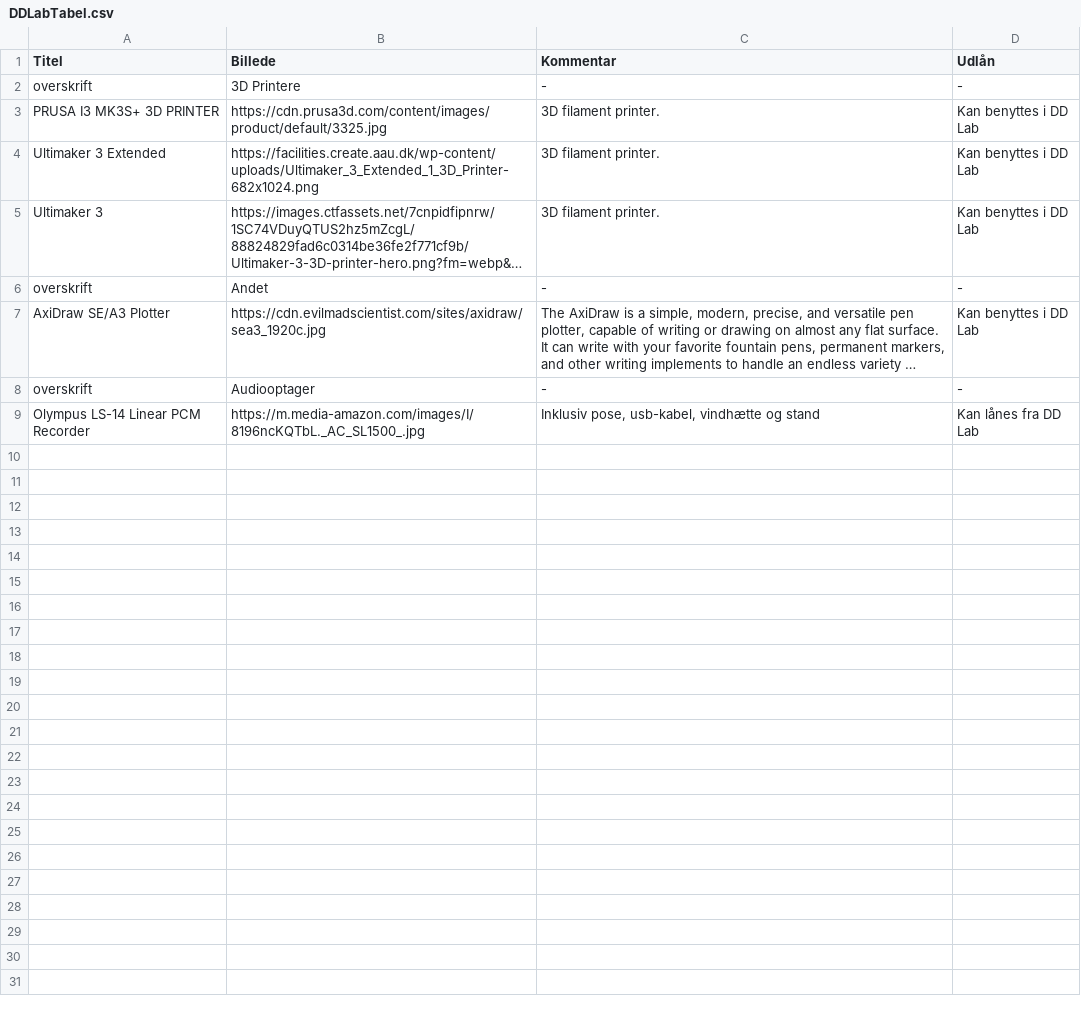
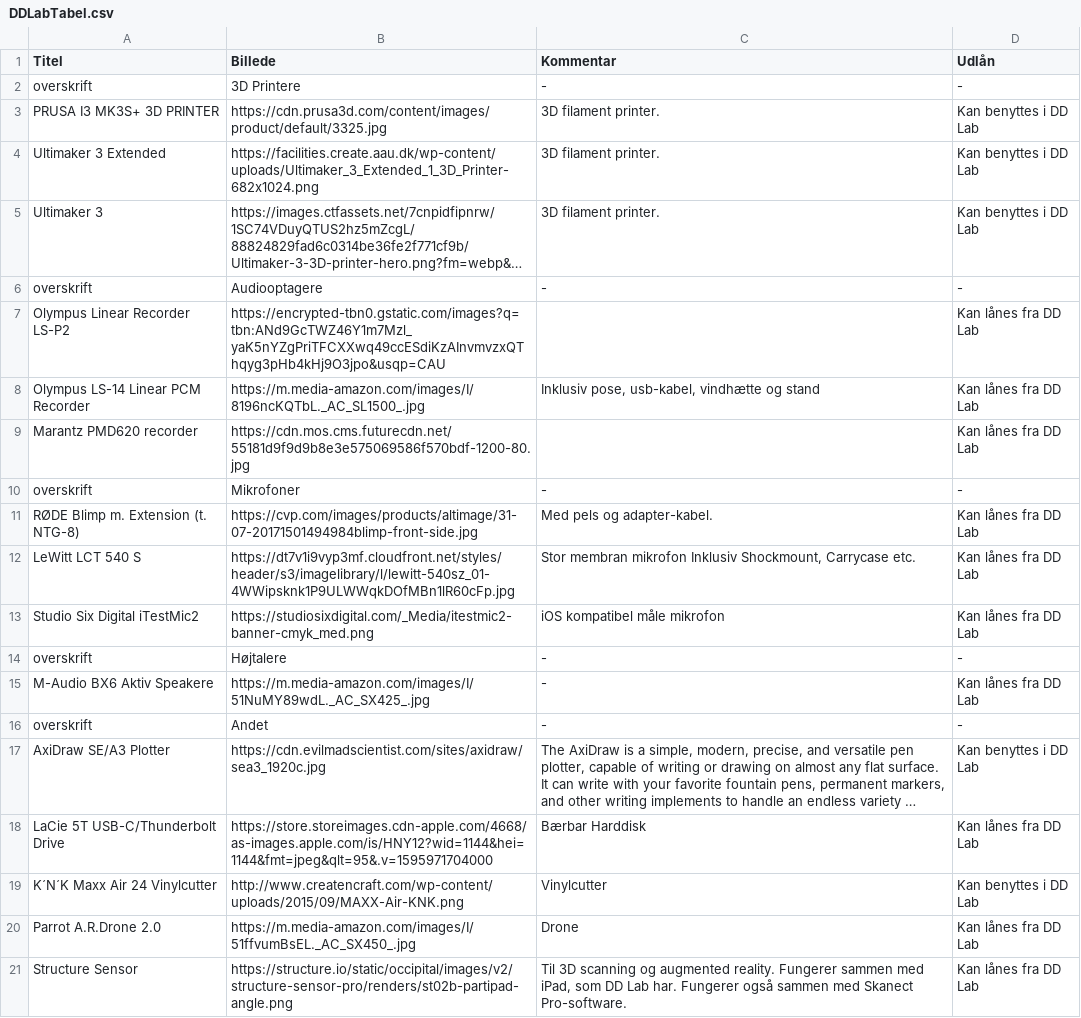
Before and after one commit to DDlabAU/faciliteter-og-udstyr, a CSV file: dd-lab/DDLabTabel.csv, drawn as a sheet; long unchanged cells end in …; removed rows and columns are numbered as before the commit, all else as after; the diff names each change by its address in the sheet, - before the commit and + after, or states it on an @@ line.

Commit message:
UpdateTableDD

```diff
--- a/dd-lab/DDLabTabel.csv
+++ b/dd-lab/DDLabTabel.csv
+row 6: overskrift | Audiooptagere | - | -
+row 7: Olympus Linear Recorder LS-P2 | https://encrypted-tbn0.gstatic.com/images?q=tbn:ANd9GcTWZ46Y1m7Mzl_yaK5nYZgPriTFCXXwq49ccESdiKzAInvmvzxQThqyg3pHb4kHj9O3jpo&usqp=CAU |  | Kan lånes fra DD Lab
@@ row 9 moved to row 8: Olympus LS-14 Linear PCM Recorder @@
+row 9: Marantz PMD620 recorder | https://cdn.mos.cms.futurecdn.net/55181d9f9d9b8e3e575069586f570bdf-1200-80.jpg |  | Kan lånes fra DD Lab
+row 10: overskrift | Mikrofoner | - | -
+row 11: RØDE Blimp m. Extension (t. NTG-8) | https://cvp.com/images/products/altimage/31-07-20171501494984blimp-front-side.jpg | Med pels og adapter-kabel. | Kan lånes fra DD Lab
+row 12: LeWitt LCT 540 S | https://dt7v1i9vyp3mf.cloudfront.net/styles/header/s3/imagelibrary/l/lewitt-540sz_01-4WWipsknk1P9ULWWqkDOfMBn1lR60cFp.jpg | Stor membran mikrofon Inklusiv Shockmount, Carrycase etc. | Kan lånes fra DD Lab
+row 13: Studio Six Digital iTestMic2 | https://studiosixdigital.com/_Media/itestmic2-banner-cmyk_med.png | iOS kompatibel måle mikrofon | Kan lånes fra DD Lab
+row 14: overskrift | Højtalere | - | -
+row 15: M-Audio BX6 Aktiv Speakere | https://m.media-amazon.com/images/I/51NuMY89wdL._AC_SX425_.jpg | - | Kan lånes fra DD Lab
-row 8: overskrift | Audiooptager | - | -
+row 18: LaCie 5T USB-C/Thunderbolt Drive | https://store.storeimages.cdn-apple.com/4668/as-images.apple.com/is/HNY12?wid=1144&hei=1144&fmt=jpeg&qlt=95&.v=1595971704000 | Bærbar Harddisk | Kan lånes fra DD Lab
+row 19: K´N´K Maxx Air 24 Vinylcutter | http://www.createncraft.com/wp-content/uploads/2015/09/MAXX-Air-KNK.png | Vinylcutter | Kan benyttes i DD Lab
+row 20: Parrot A.R.Drone 2.0 | https://m.media-amazon.com/images/I/51ffvumBsEL._AC_SX450_.jpg | Drone | Kan lånes fra DD Lab
+row 21: Structure Sensor | https://structure.io/static/occipital/images/v2/structure-sensor-pro/renders/st02b-partipad-angle.png | Til 3D scanning og augmented reality. Fungerer sammen med iPad, som DD Lab har. Fungerer også sammen med Skanect Pro-software. | Kan lånes fra DD Lab
```
Also changed, not shown: 1 other file.
